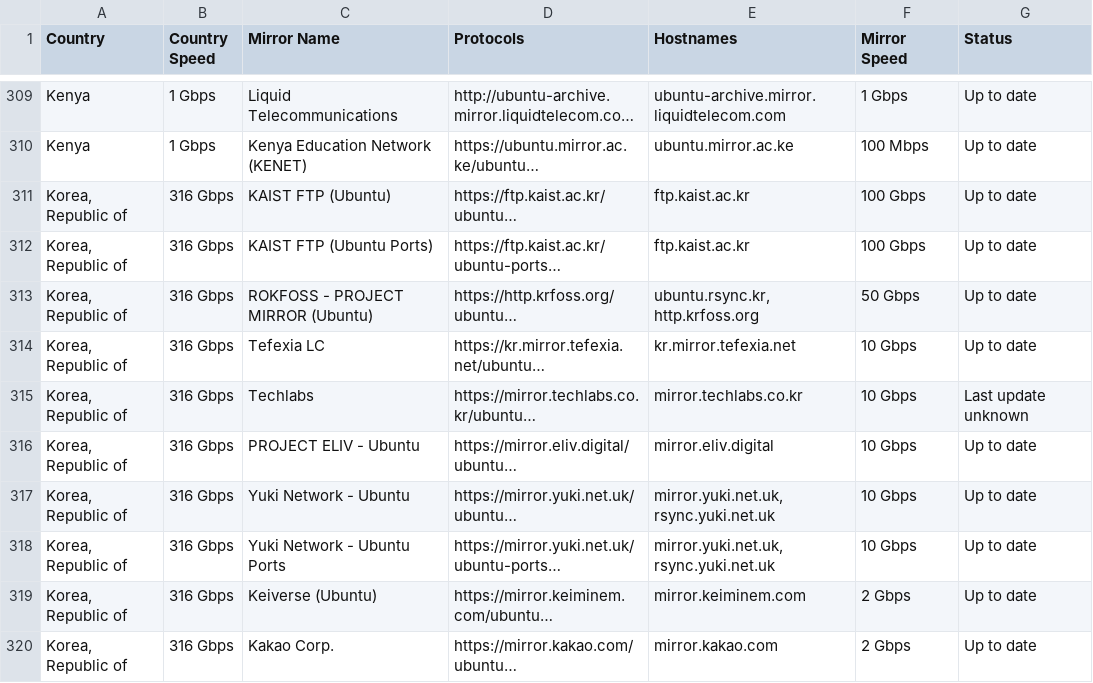
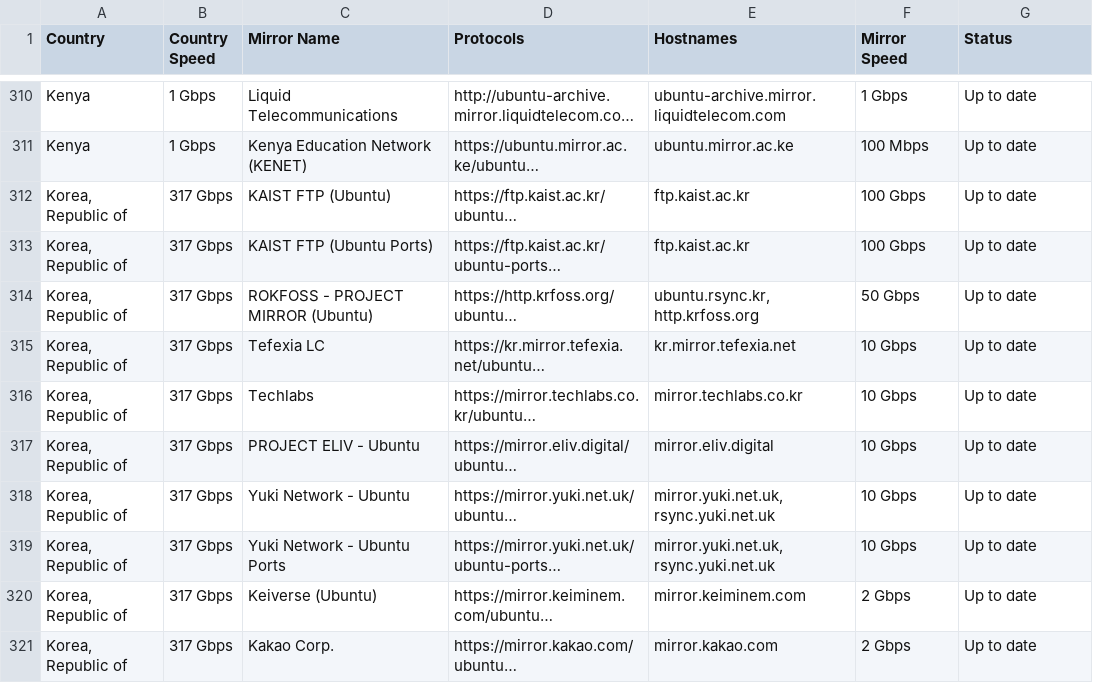
Before and after one commit to crazyuploader/Ubuntu-Mirrors-Scraper, a CSV file: data/mirrors/archive/servers.csv, drawn as a sheet; only a part is shown, gaps mark what is left out; long unchanged cells end in …; addresses are those after the commit; the diff covers the shown part only; the diff names each change by its address in the sheet, - before the commit and + after, or states it on an @@ line.

```diff
--- a/data/mirrors/archive/servers.csv
+++ b/data/mirrors/archive/servers.csv
-B312:B321 (Country Speed): 316 Gbps
+B312:B321 (Country Speed): 317 Gbps
-G316 (Status): Last update unknown
+G316 (Status): Up to date
```
Also changed, not shown: 2 added rows, 1 removed row and 124 edited cells elsewhere in this file, 5 other files.
